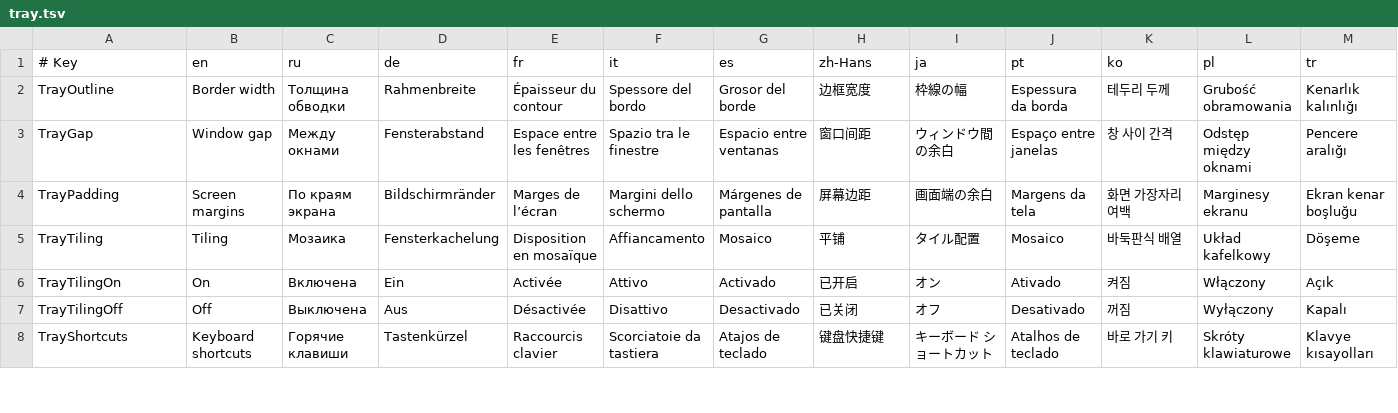
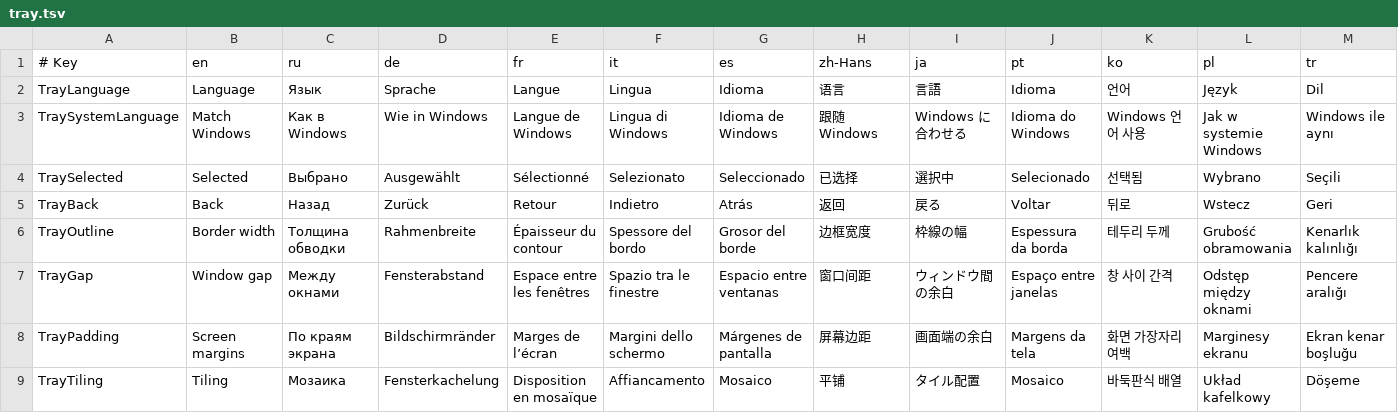
Before and after one commit to CKATEPTb/rustile, a TSV file: locales/tray.tsv, drawn as a sheet; only a part is shown; the shorter side is filled out with more unchanged rows.

Commit message:
feat(tray): add a persistent language selector

```diff
--- a/locales/tray.tsv
+++ b/locales/tray.tsv
@@ -1,2 +1,6 @@
 # Key	en	ru	de	fr	it	es	zh-Hans	ja	pt	ko	pl	tr
+TrayLanguage	Language	Язык	Sprache	Langue	Lingua	Idioma	语言	言語	Idioma	언어	Język	Dil
+TraySystemLanguage	Match Windows	Как в Windows	Wie in Windows	Langue de Windows	Lingua di Windows	Idioma de Windows	跟随 Windows	Windows に合わせる	Idioma do Windows	Windows 언어 사용	Jak w systemie Windows	Windows ile aynı
+TraySelected	Selected	Выбрано	Ausgewählt	Sélectionné	Selezionato	Seleccionado	已选择	選択中	Selecionado	선택됨	Wybrano	Seçili
+TrayBack	Back	Назад	Zurück	Retour	Indietro	Atrás	返回	戻る	Voltar	뒤로	Wstecz	Geri
 TrayOutline	Border width	Толщина обводки	Rahmenbreite	Épaisseur du contour	Spessore del bordo	Grosor del borde	边框宽度	枠線の幅	Espessura da borda	테두리 두께	Grubość obramowania	Kenarlık kalınlığı
```
Also changed, not shown: 16 other files.
